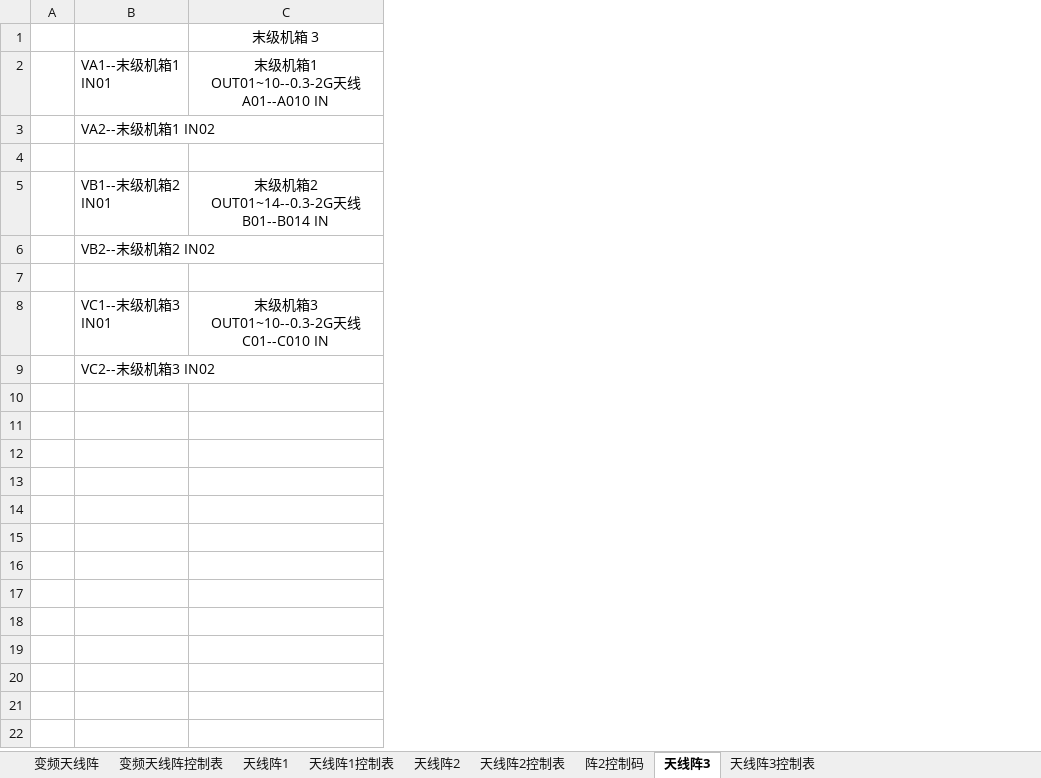
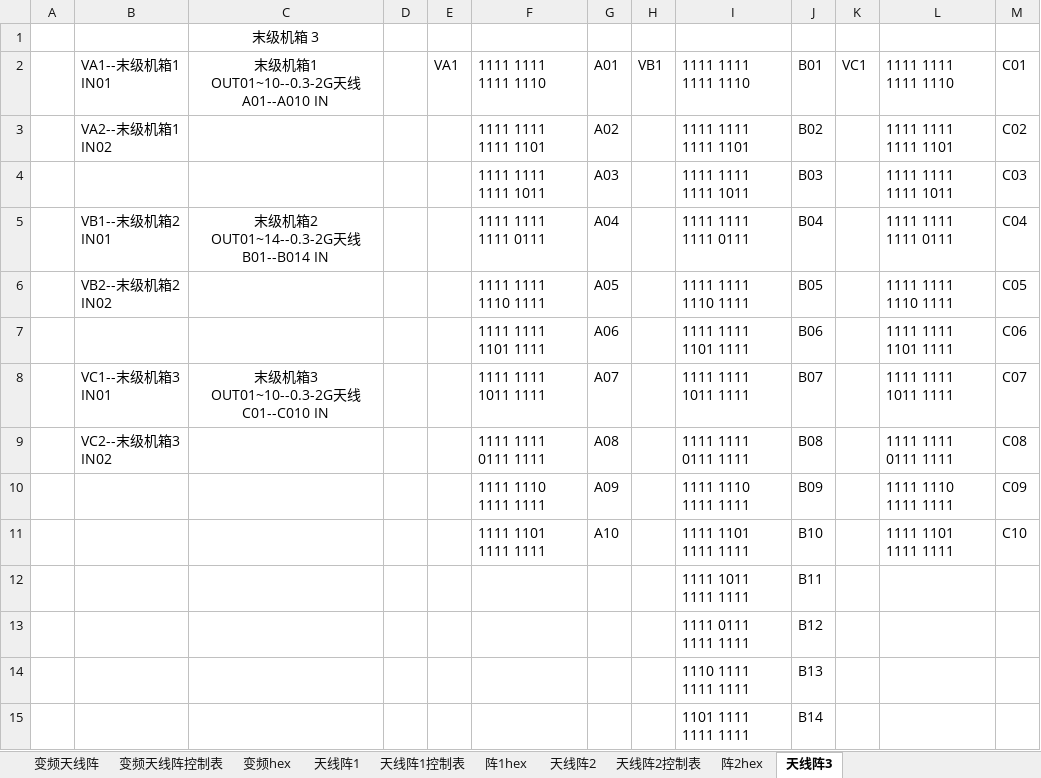
Before and after one commit to Puss-Loves-Boots/Tables, an Excel workbook: tables/何老师发的 excel/天线阵-四张表.xlsx, sheet 天线阵3, drawn as a sheet; values as stored, in another font and other column widths than the file's, no borders; the diff names each change by its address in the sheet, - before the commit and + after, or states it on an @@ line.

```diff
--- a/tables/何老师发的 excel/天线阵-四张表.xlsx (sheet 天线阵3)
+++ b/tables/何老师发的 excel/天线阵-四张表.xlsx (sheet 天线阵3)
-sheet tab: 阵2控制码
-sheet tab: 天线阵3控制表
+sheet tab: 变频hex
+sheet tab: 阵1hex
+sheet tab: 阵2hex
+column D, empty
+column E, row 2: VA1
+column F, rows 2-9: 1111 1111 1111 1110 | 1111 1111 1111 1101 | 1111 1111 1111 1011 | 1111 1111 1111 0111 | 1111 1111 1110 1111 | 1111 1111 1101 1111 | 1111 1111 1011 1111 | 1111 1111 0111 1111
+column G, rows 2-9: A01 | A02 | A03 | A04 | A05 | A06 | A07 | A08
+column H, row 2: VB1
+column I, rows 2-9: 1111 1111 1111 1110 | 1111 1111 1111 1101 | 1111 1111 1111 1011 | 1111 1111 1111 0111 | 1111 1111 1110 1111 | 1111 1111 1101 1111 | 1111 1111 1011 1111 | 1111 1111 0111 1111
+column J, rows 2-9: B01 | B02 | B03 | B04 | B05 | B06 | B07 | B08
+column K, row 2: VC1
+column L, rows 2-9: 1111 1111 1111 1110 | 1111 1111 1111 1101 | 1111 1111 1111 1011 | 1111 1111 1111 0111 | 1111 1111 1110 1111 | 1111 1111 1101 1111 | 1111 1111 1011 1111 | 1111 1111 0111 1111
+column M, rows 2-9: C01 | C02 | C03 | C04 | C05 | C06 | C07 | C08
-row 4: (empty)
+row 4:  |  |  |  |  | 1111 1111 1111 1011 | A03 |  | 1111 1111 1111 1011 | B03 |  | 1111 1111 1111 1011 | C03
-row 7: (empty)
+row 7:  |  |  |  |  | 1111 1111 1101 1111 | A06 |  | 1111 1111 1101 1111 | B06 |  | 1111 1111 1101 1111 | C06
+row 10:  |  |  |  |  | 1111 1110 1111 1111 | A09 |  | 1111 1110 1111 1111 | B09 |  | 1111 1110 1111 1111 | C09
+row 11:  |  |  |  |  | 1111 1101 1111 1111 | A10 |  | 1111 1101 1111 1111 | B10 |  | 1111 1101 1111 1111 | C10
+row 12:  |  |  |  |  |  |  |  | 1111 1011 1111 1111 | B11
+row 13:  |  |  |  |  |  |  |  | 1111 0111 1111 1111 | B12
+row 14:  |  |  |  |  |  |  |  | 1110 1111 1111 1111 | B13
+row 15:  |  |  |  |  |  |  |  | 1101 1111 1111 1111 | B14
```
Also changed, not shown: 3 other files.
